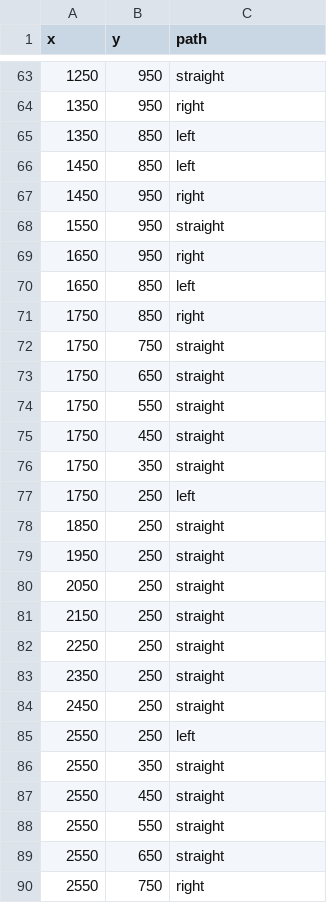
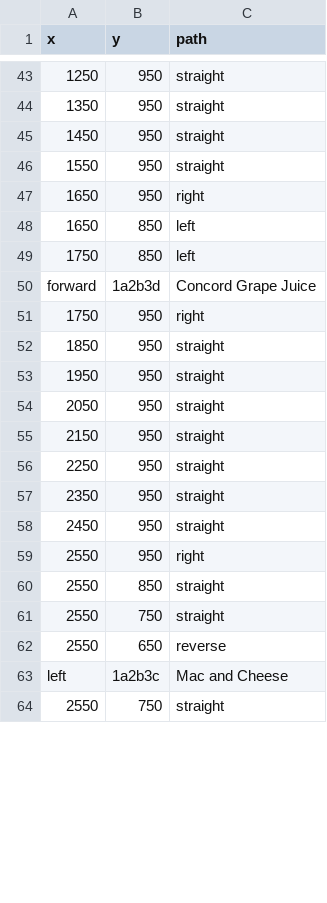
Before and after one commit to SrihariBits/Sparkplug_PandemicSparks, a CSV file: backend/public/PathFinding/path.csv, drawn as a sheet; only a part is shown, gaps mark what is left out; removed rows and columns are numbered as before the commit, all else as after; the diff covers the shown part only; the diff names each change by its address in the sheet, - before the commit and + after, or states it on an @@ line.

```diff
--- a/backend/public/PathFinding/path.csv
+++ b/backend/public/PathFinding/path.csv
-C44 (path): right
+C44 (path): straight
-row 65: 1350 | 850 | left
-row 66: 1450 | 850 | left
-C45 (path): right
+C45 (path): straight
-C49 (path): right
+C49 (path): left
-row 72: 1750 | 750 | straight
-row 73: 1750 | 650 | straight
-row 74: 1750 | 550 | straight
-row 75: 1750 | 450 | straight
+row 50: forward | 1a2b3d | Concord Grape Juice
-B51 (y): 350
+B51 (y): 950
-C51 (path): straight
+C51 (path): right
-row 77: 1750 | 250 | left
-B52:B58 (y): 250
+B52:B58 (y): 950
-row 85: 2550 | 250 | left
-B59 (y): 350
+B59 (y): 950
-C59 (path): straight
+C59 (path): right
-B60 (y): 450
+B60 (y): 850
-B61 (y): 550
+B61 (y): 750
-C62 (path): straight
+C62 (path): reverse
+row 63: left | 1a2b3c | Mac and Cheese
-C64 (path): right
+C64 (path): straight
```
Also changed, not shown: 6 added rows, 34 removed rows and 18 edited cells elsewhere in this file, 5 other files.
